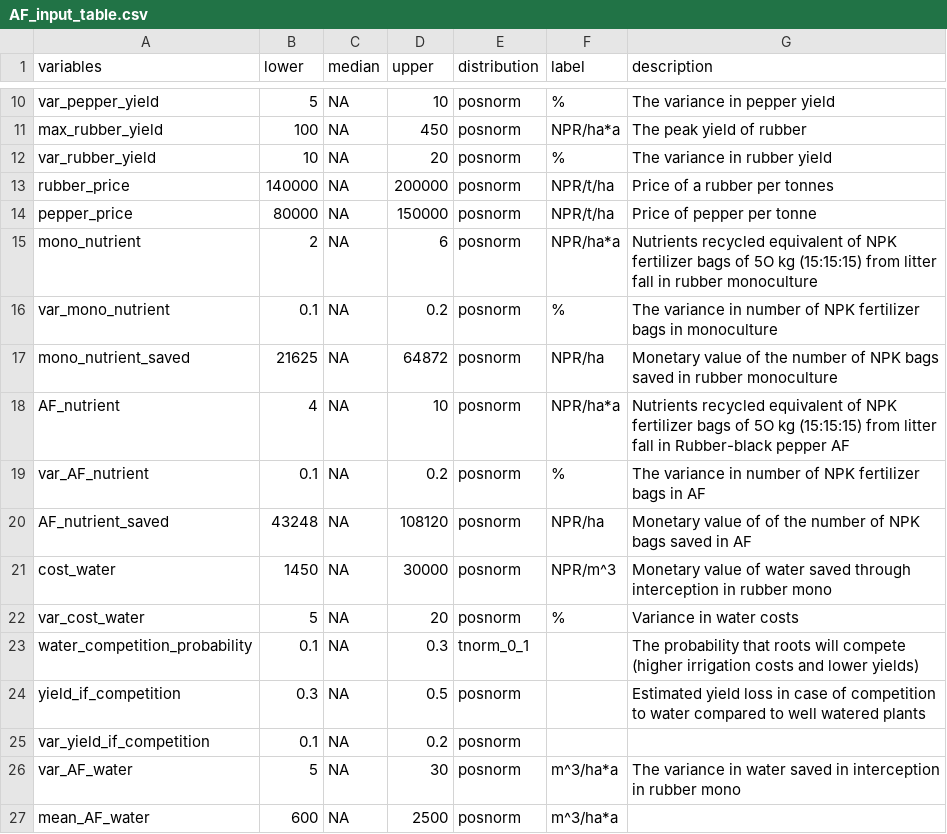
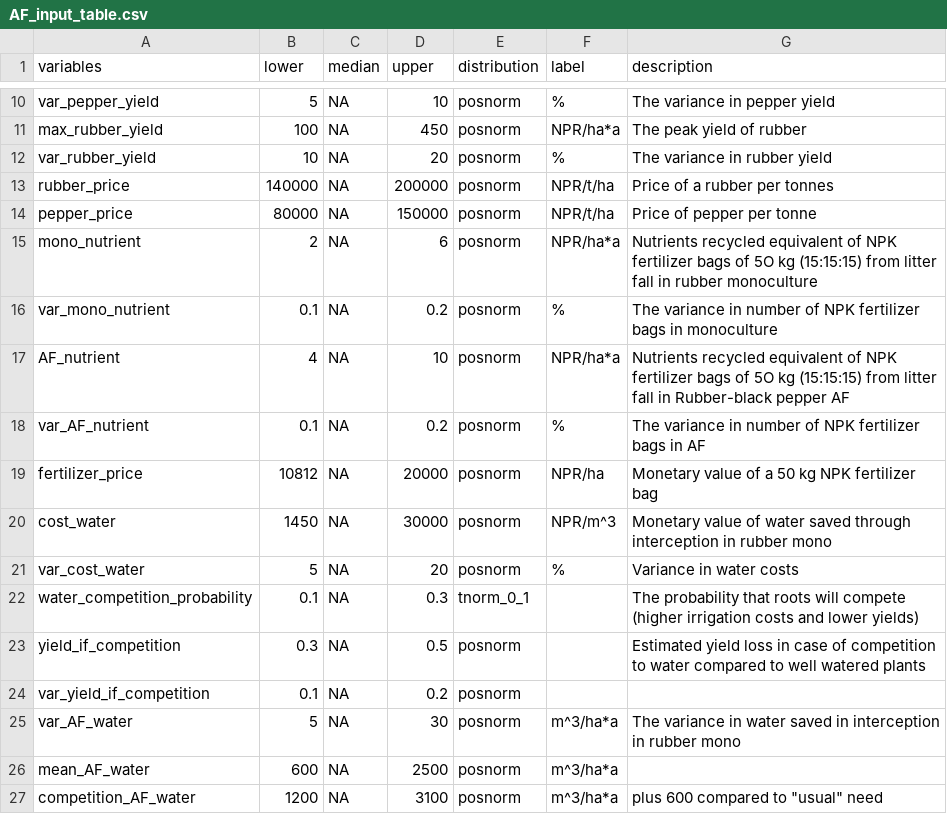
Before and after one commit to modhd/actual_NEPAL_pepper_AF, a CSV file: data/AF_input_table.csv, drawn as a sheet; only a part is shown, gaps mark what is left out; the shorter side is filled out with more unchanged rows; removed rows and columns are numbered as before the commit, all else as after; the diff names each change by its address in the sheet, - before the commit and + after, or states it on an @@ line.

Commit message:
Update AF_input_table.csv
Nutrient accession estimates added now in terms of fertilizer bags per system and price for a fertilizer bag

```diff
--- a/data/AF_input_table.csv
+++ b/data/AF_input_table.csv
-row 17: mono_nutrient_saved | 21625 | NA | 64872 | posnorm | NPR/ha | Monetary value of the number of NPK bags saved in rubber monoculture
-row 20: AF_nutrient_saved | 43248 | NA | 108120 | posnorm | NPR/ha | Monetary value of of the number of NPK bags saved in AF
+row 19: fertilizer_price | 10812 | NA | 20000 | posnorm | NPR/ha | Monetary value of a 50 kg NPK fertilizer bag
```
